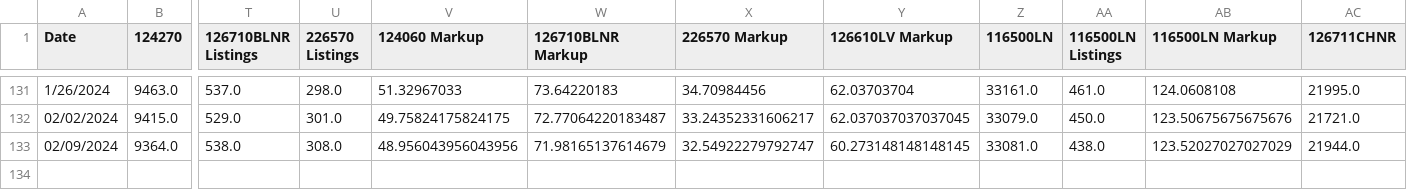
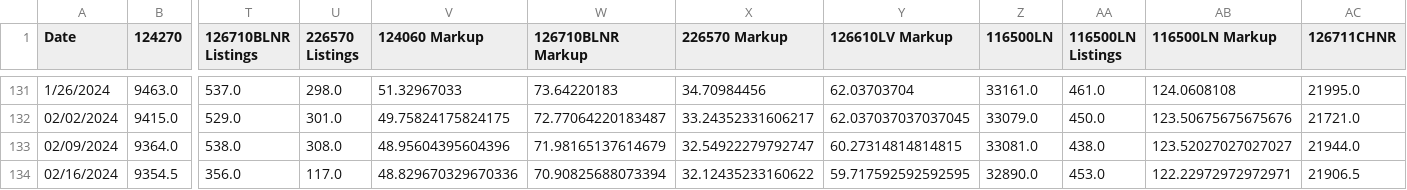
Before and after one commit to bobbypine/Rolex, a CSV file: Prices/Weekly_Median_Prices.csv, drawn as a sheet; only a part is shown, gaps mark what is left out; rows hold the shown columns only; the diff names each change by its address in the sheet, - before the commit and + after, or states it on an @@ line.

Commit message:
Pricing Updates

```diff
--- a/Prices/Weekly_Median_Prices.csv
+++ b/Prices/Weekly_Median_Prices.csv
-V133 (124060 Markup): 48.956043956043956
+V133 (124060 Markup): 48.95604395604396
-Y133 (126610LV Markup): 60.273148148148145
+Y133 (126610LV Markup): 60.27314814814815
-AB133 (116500LN Markup): 123.52027027027029
+AB133 (116500LN Markup): 123.52027027027027
+row 134: 02/16/2024 | 9354.5 | 356.0 | 117.0 | 48.829670329670336 | 70.90825688073394 | 32.12435233160622 | 59.717592592592595 | 32890.0 | 453.0 | 122.22972972972971 | 21906.5
```
